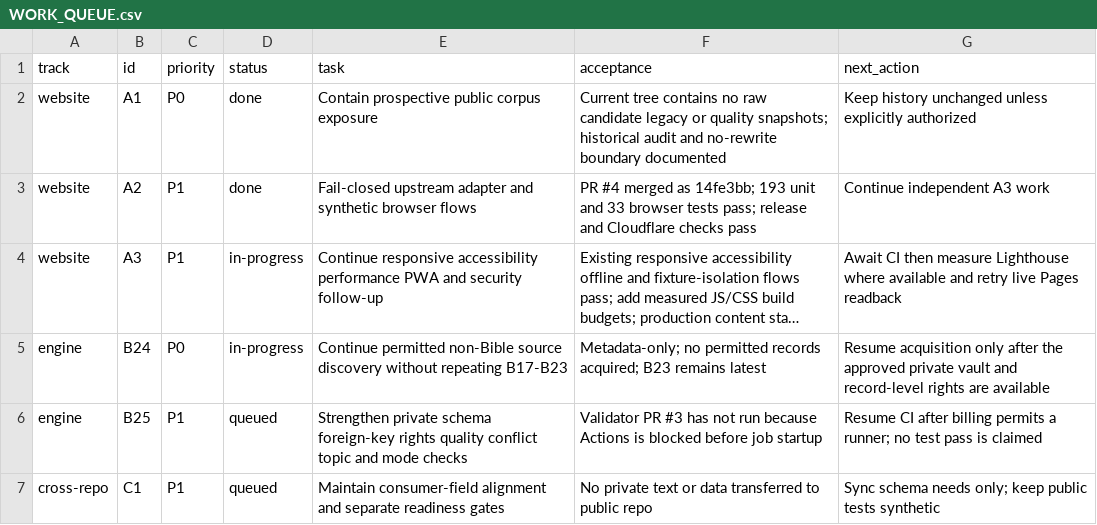
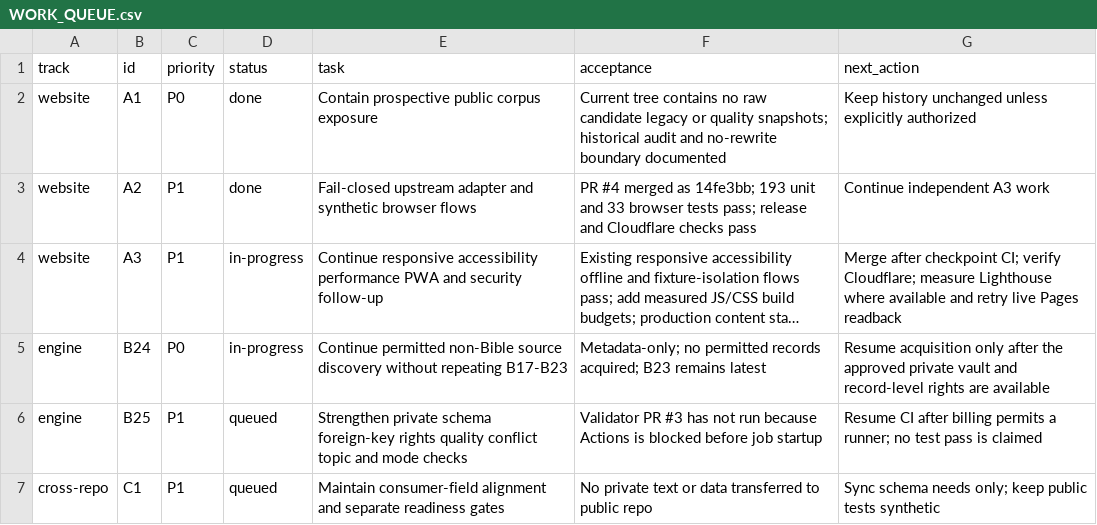
Before and after one commit to drewsebastians/webgame-bataktoba-indo, a CSV file: WORK_QUEUE.csv, drawn as a sheet; long unchanged cells end in …; the diff names each change by its address in the sheet, - before the commit and + after, or states it on an @@ line.

Commit message:
Record A3 verification checkpoint

```diff
--- a/WORK_QUEUE.csv
+++ b/WORK_QUEUE.csv
-G4 (next_action): Await CI then measure Lighthouse…
+G4 (next_action): Merge after checkpoint CI; verify Cloudflare; measure Lighthouse…
```
Also changed, not shown: 5 other files.
